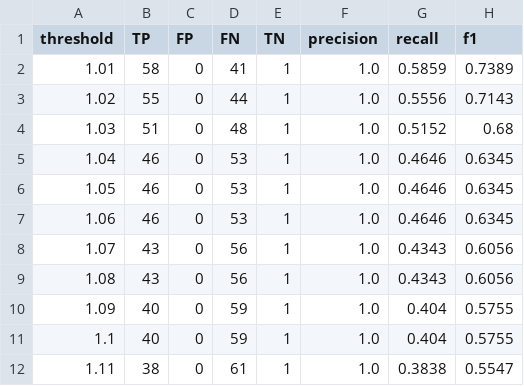
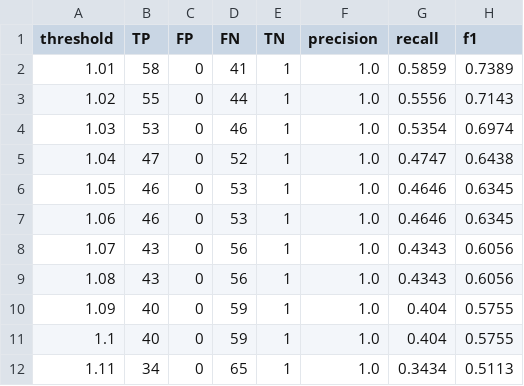
Before and after one commit to ShirleneRose/TriggerWarnings, a CSV file: Perplexity Files/threshold_eval_metrics_300.csv, drawn as a sheet.

```diff
--- a/Perplexity Files/threshold_eval_metrics_300.csv
+++ b/Perplexity Files/threshold_eval_metrics_300.csv
@@ -3,4 +3,4 @@ threshold,TP,FP,FN,TN,precision,recall,f1
 1.02,55,0,44,1,1.0,0.5556,0.7143
-1.03,51,0,48,1,1.0,0.5152,0.68
-1.04,46,0,53,1,1.0,0.4646,0.6345
+1.03,53,0,46,1,1.0,0.5354,0.6974
+1.04,47,0,52,1,1.0,0.4747,0.6438
 1.05,46,0,53,1,1.0,0.4646,0.6345
@@ -11,2 +11,2 @@ threshold,TP,FP,FN,TN,precision,recall,f1
 1.1,40,0,59,1,1.0,0.404,0.5755
-1.11,38,0,61,1,1.0,0.3838,0.5547
+1.11,34,0,65,1,1.0,0.3434,0.5113
```
Also changed, not shown: Perplexity Files/predicted_labels_with_label_PPL_tr_300_te_100_k3_test.csv, metrics/per_post_metrics_from_tr_300_te_100_tags_multishot_k_3_gpt_test.csv, 12 other files.
